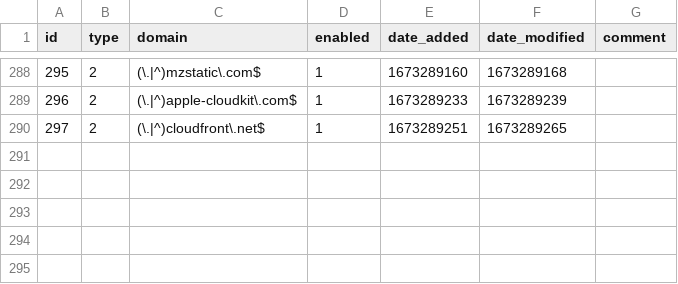
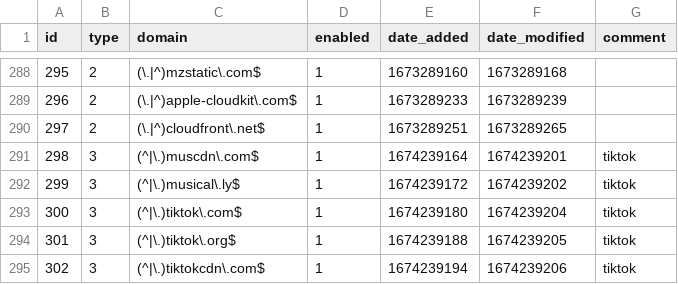
Before and after one commit to sasaustinorg/my-pihole-lists, a CSV file: domainlist.csv, drawn as a sheet; only a part is shown, gaps mark what is left out.

```diff
--- a/domainlist.csv
+++ b/domainlist.csv
@@ -290 +290,6 @@ id,type,domain,enabled,date_added,date_modified,comment
 297,2,(\.|^)cloudfront\.net$,1,1673289251,1673289265,
+298,3,(^|\.)muscdn\.com$,1,1674239164,1674239201,tiktok
+299,3,(^|\.)musical\.ly$,1,1674239172,1674239202,tiktok
+300,3,(^|\.)tiktok\.com$,1,1674239180,1674239204,tiktok
+301,3,(^|\.)tiktok\.org$,1,1674239188,1674239205,tiktok
+302,3,(^|\.)tiktokcdn\.com$,1,1674239194,1674239206,tiktok
```
Also changed, not shown: adlist.csv.
